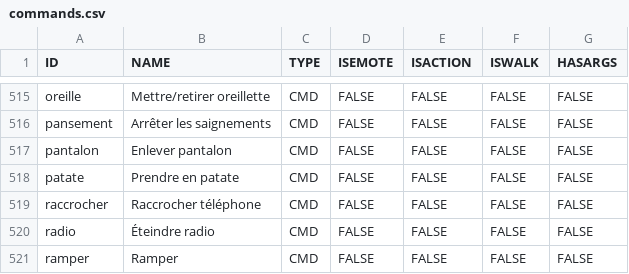
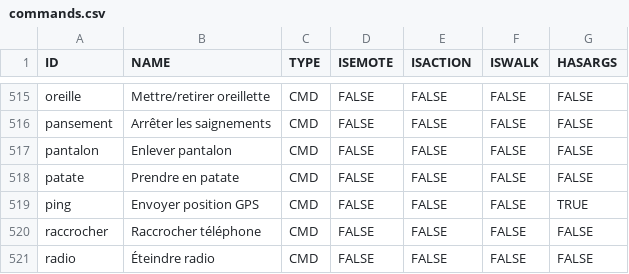
Before and after one commit to Maximebaker/Emace-Airoh, a CSV file: commands.csv, drawn as a sheet; only a part is shown, gaps mark what is left out; the shorter side is filled out with more unchanged rows.

Commit message:
Update commands.csv

```diff
--- a/commands.csv
+++ b/commands.csv
@@ -518,2 +518,3 @@ pantalon,Enlever pantalon,CMD,FALSE,FALSE,FALSE,FALSE
 patate,Prendre en patate,CMD,FALSE,FALSE,FALSE,FALSE
+ping,Envoyer position GPS,CMD,FALSE,FALSE,FALSE,TRUE
 raccrocher,Raccrocher téléphone,CMD,FALSE,FALSE,FALSE,FALSE
```
